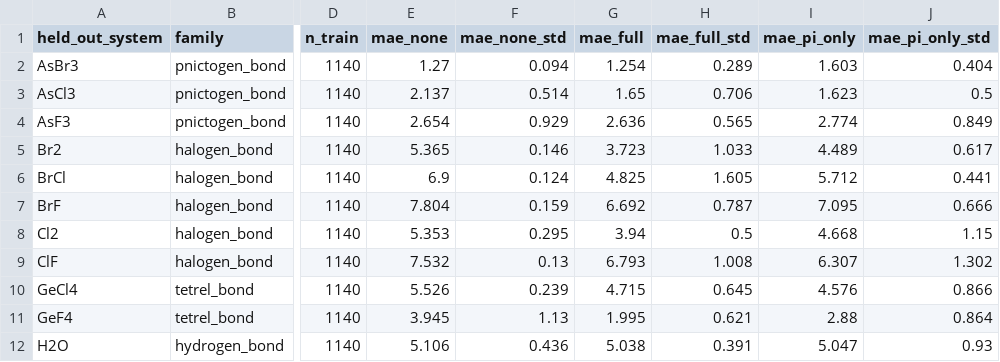
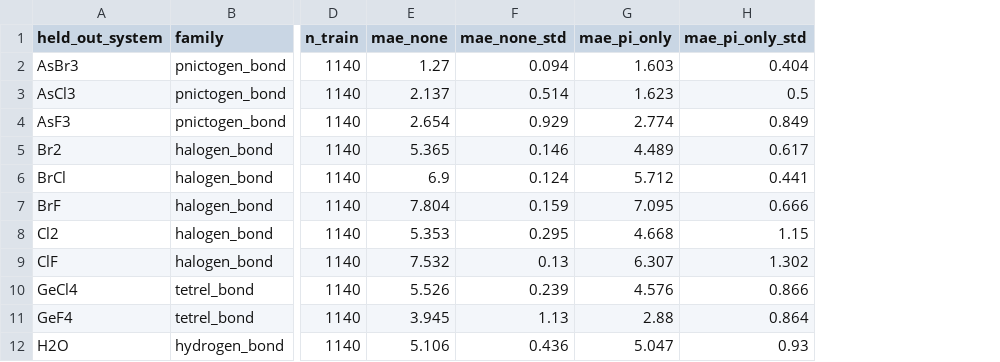
Before and after one commit to JorgePardos/pi-gnn-noncovalent, a CSV file: results/report_pi_ablation.csv, drawn as a sheet; only a part is shown, gaps mark what is left out; the diff names each change by its address in the sheet, - before the commit and + after, or states it on an @@ line.

```diff
--- a/results/report_pi_ablation.csv
+++ b/results/report_pi_ablation.csv
-column G (mae_full), rows 2-12: 1.254 | 1.65 | 2.636 | 3.723 | 4.825 | 6.692 | 3.94 | 6.793 | 4.715 | 1.995 | 5.038
-column H (mae_full_std), rows 2-12: 0.289 | 0.706 | 0.565 | 1.033 | 1.605 | 0.787 | 0.5 | 1.008 | 0.645 | 0.621 | 0.391
```
Also changed, not shown: 9 other files.
